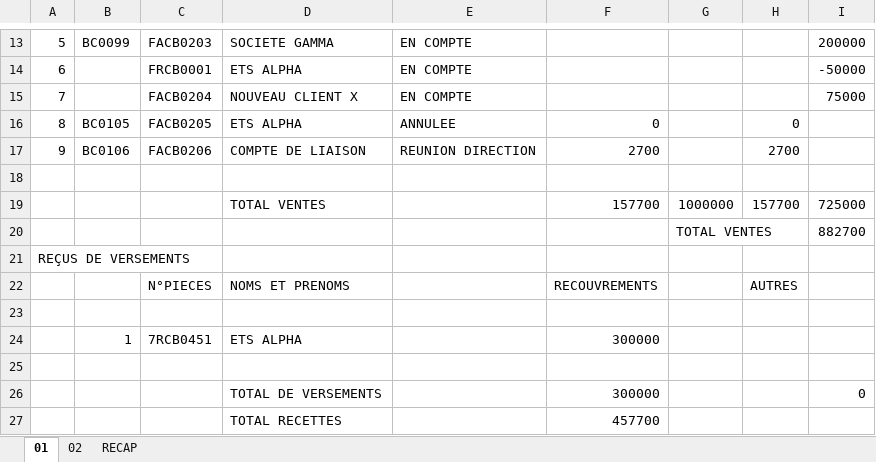
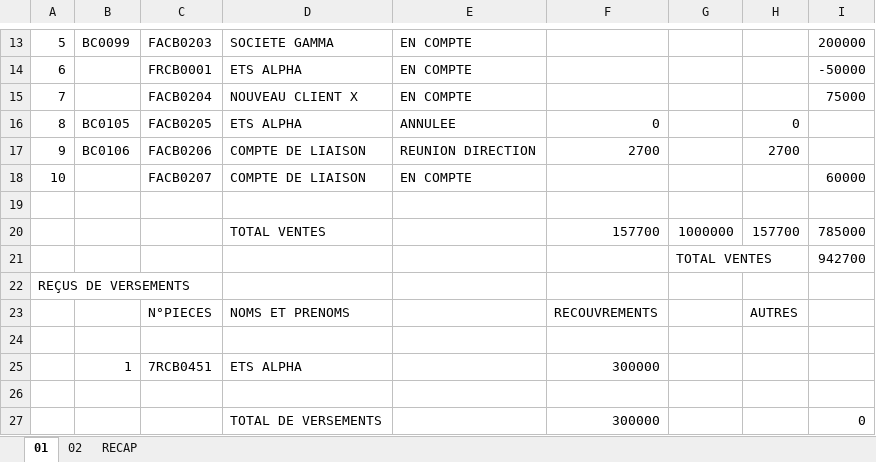
Before and after one commit to piala00/Vps-, an Excel workbook: gtc_compta_clients/demo/RC_DEMO_SYNTHETIQUE.xlsx, sheet 01, drawn as a sheet; only a part is shown, gaps mark what is left out; the shorter side is filled out with more unchanged rows; values as stored, in another font and other column widths than the file's, no borders; addresses are those after the commit; the diff names each change by its address in the sheet, - before the commit and + after, or states it on an @@ line.

```diff
--- a/gtc_compta_clients/demo/RC_DEMO_SYNTHETIQUE.xlsx (sheet 01)
+++ b/gtc_compta_clients/demo/RC_DEMO_SYNTHETIQUE.xlsx (sheet 01)
+row 18: 10 |  | FACB0207 | COMPTE DE LIAISON | EN COMPTE |  |  |  | 60000
-I20: 725000
+I20: 785000
-I21: 882700
+I21: 942700
```
Also changed, not shown: gtc_compta_clients/vba/GTC_PREPARATION_JOURNALIERE_modele.xlsx, 23 other files.
